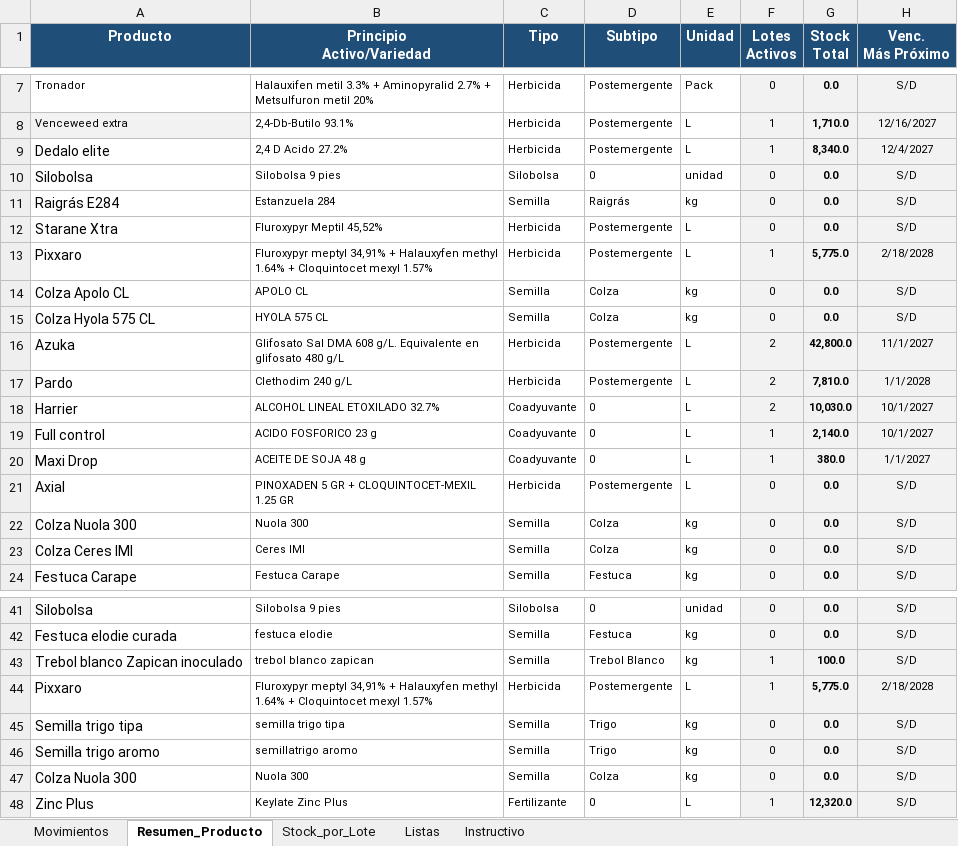
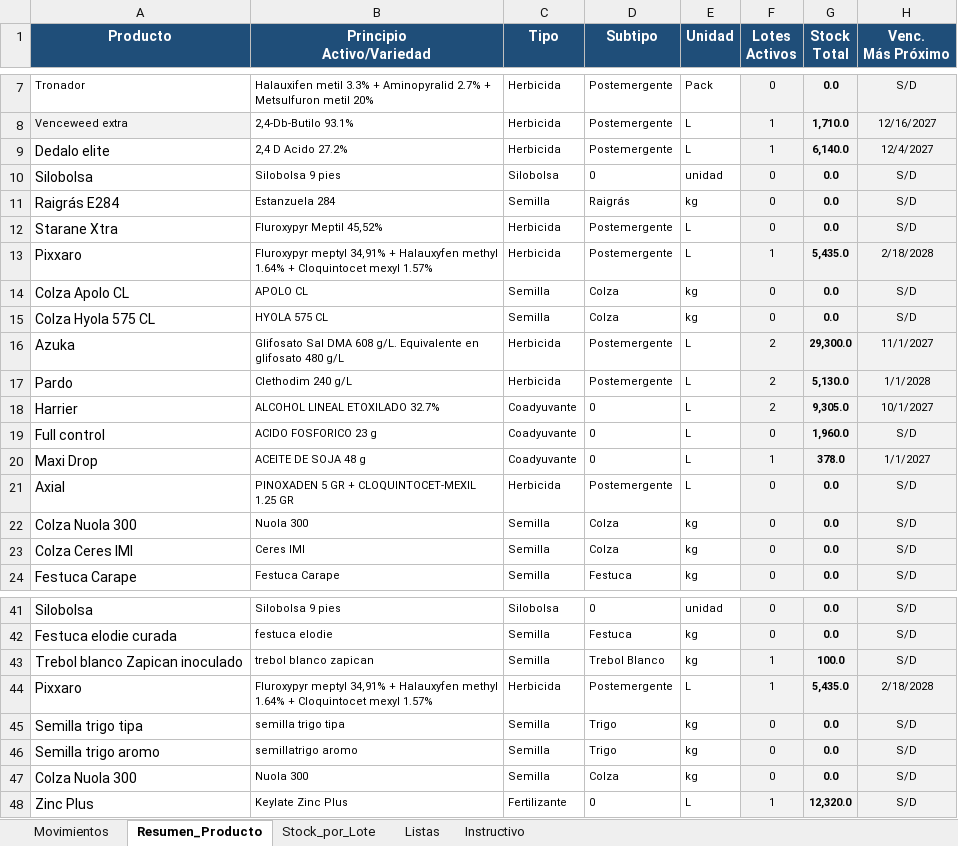
Before and after one commit to CeibosGroup/stock-galpon-hub, an Excel workbook: movimientos.xlsx, sheet Resumen_Producto, drawn as a sheet; only a part is shown, gaps mark what is left out; values as stored, in another font and other column widths than the file's, no borders; conditional formats not drawn; the diff names each change by its address in the sheet, - before the commit and + after, or states it on an @@ line.

```diff
--- a/movimientos.xlsx (sheet Resumen_Producto)
+++ b/movimientos.xlsx (sheet Resumen_Producto)
-G9 (Stock Total): 8,340.0
+G9 (Stock Total): 6,140.0
-G13 (Stock Total): 5,775.0
+G13 (Stock Total): 5,435.0
-G16 (Stock Total): 42,800.0
+G16 (Stock Total): 29,300.0
-G17 (Stock Total): 7,810.0
+G17 (Stock Total): 5,130.0
-G18 (Stock Total): 10,030.0
+G18 (Stock Total): 9,305.0
-F19 (Lotes Activos): 1
+F19 (Lotes Activos): 0
-G19 (Stock Total): 2,140.0
+G19 (Stock Total): 1,960.0
-H19 (Venc. Más Próximo): 10/1/2027
+H19 (Venc. Más Próximo): S/D
-G20 (Stock Total): 380.0
+G20 (Stock Total): 378.0
-G44 (Stock Total): 5,775.0
+G44 (Stock Total): 5,435.0
```
Also changed, not shown: sheet Movimientos, sheet Stock_por_Lote, sheet Listas, hidden cells.
